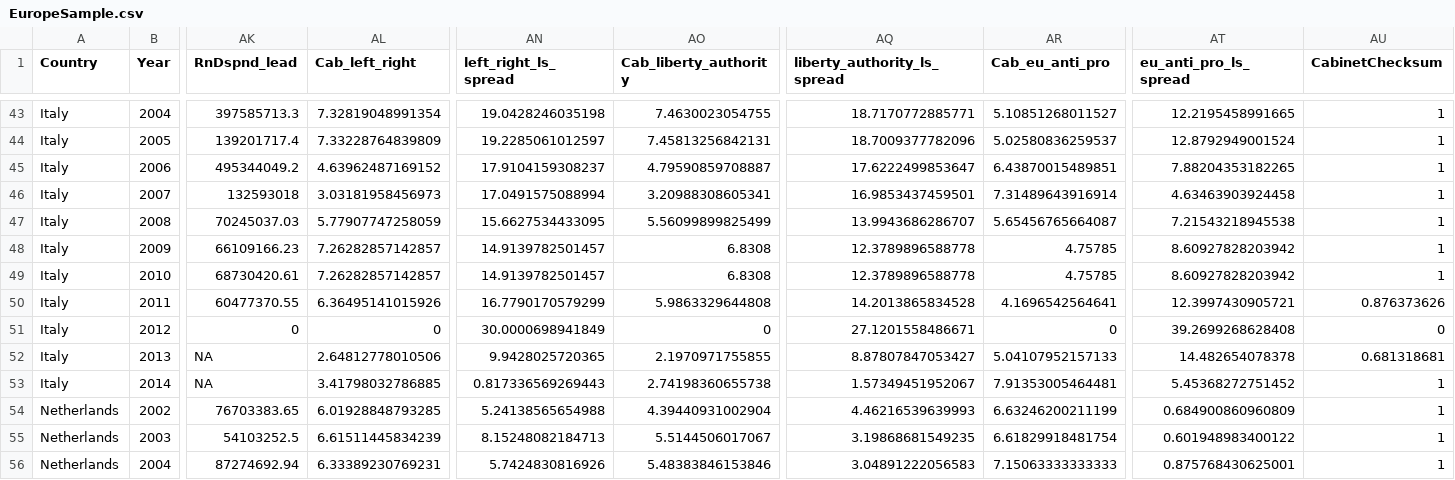
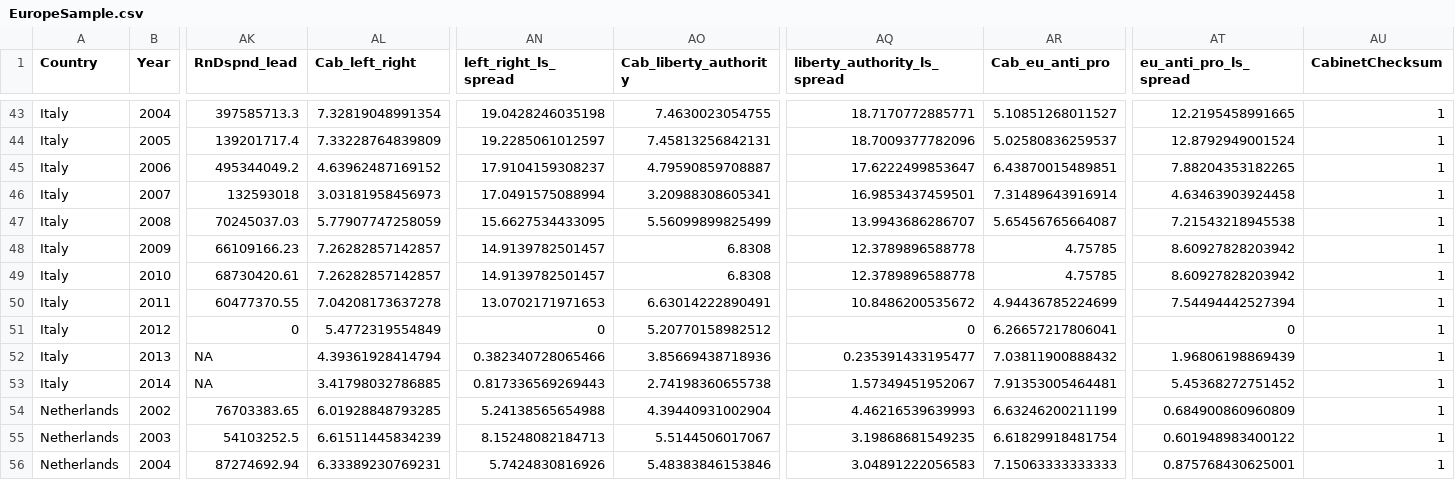
Before and after one commit to CSISdefense/Europe, a CSV file: Data/EuropeSample.csv, drawn as a sheet; only a part is shown, gaps mark what is left out; the diff covers the shown part only; the diff names each change by its address in the sheet, - before the commit and + after, or states it on an @@ line.

```diff
--- a/Data/EuropeSample.csv
+++ b/Data/EuropeSample.csv
-AL50 (Cab_left_right): 6.36495141015926
+AL50 (Cab_left_right): 7.04208173637278
-AN50 (left_right_ls_spread): 16.7790170579299
+AN50 (left_right_ls_spread): 13.0702171971653
-AO50 (Cab_liberty_authority): 5.9863329644808
+AO50 (Cab_liberty_authority): 6.63014222890491
-AQ50 (liberty_authority_ls_spread): 14.2013865834528
+AQ50 (liberty_authority_ls_spread): 10.8486200535672
-AR50 (Cab_eu_anti_pro): 4.1696542564641
+AR50 (Cab_eu_anti_pro): 4.94436785224699
-AT50 (eu_anti_pro_ls_spread): 12.3997430905721
+AT50 (eu_anti_pro_ls_spread): 7.54494442527394
-AU50 (CabinetChecksum): 0.876373626
+AU50 (CabinetChecksum): 1
-AL51 (Cab_left_right): 0
+AL51 (Cab_left_right): 5.4772319554849
-AN51 (left_right_ls_spread): 30.0000698941849
+AN51 (left_right_ls_spread): 0
-AO51 (Cab_liberty_authority): 0
+AO51 (Cab_liberty_authority): 5.20770158982512
-AQ51 (liberty_authority_ls_spread): 27.1201558486671
+AQ51 (liberty_authority_ls_spread): 0
-AR51 (Cab_eu_anti_pro): 0
+AR51 (Cab_eu_anti_pro): 6.26657217806041
-AT51 (eu_anti_pro_ls_spread): 39.2699268628408
+AT51 (eu_anti_pro_ls_spread): 0
-AU51 (CabinetChecksum): 0
+AU51 (CabinetChecksum): 1
-AL52 (Cab_left_right): 2.64812778010506
+AL52 (Cab_left_right): 4.39361928414794
-AN52 (left_right_ls_spread): 9.9428025720365
+AN52 (left_right_ls_spread): 0.382340728065466
-AO52 (Cab_liberty_authority): 2.1970971755855
+AO52 (Cab_liberty_authority): 3.85669438718936
-AQ52 (liberty_authority_ls_spread): 8.87807847053427
+AQ52 (liberty_authority_ls_spread): 0.235391433195477
-AR52 (Cab_eu_anti_pro): 5.04107952157133
+AR52 (Cab_eu_anti_pro): 7.03811900888432
-AT52 (eu_anti_pro_ls_spread): 14.482654078378
+AT52 (eu_anti_pro_ls_spread): 1.96806198869439
-AU52 (CabinetChecksum): 0.681318681
+AU52 (CabinetChecksum): 1
```
Also changed, not shown: 14 edited cells elsewhere in this file, Data/EuropeOmnibus.csv, 2 other files.
